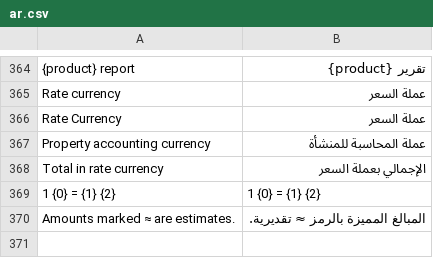
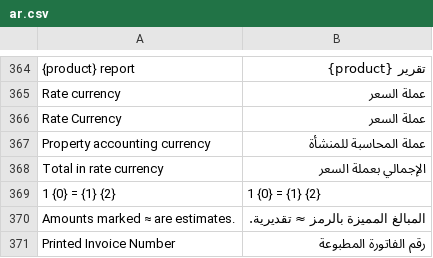
Before and after one commit to pmwanje2/kamra, a CSV file: kamra/translations/ar.csv, drawn as a sheet; only a part is shown, gaps mark what is left out.

Commit message:
fix: restrict fiscal print data and refresh the selected payment window

```diff
--- a/kamra/translations/ar.csv
+++ b/kamra/translations/ar.csv
@@ -370 +370,2 @@ Total in rate currency,الإجمالي بعملة السعر
 Amounts marked ≈ are estimates.,المبالغ المميزة بالرمز ≈ تقديرية.
+Printed Invoice Number,رقم الفاتورة المطبوعة
```
Also changed, not shown: kamra/translations/es.csv, kamra/translations/fr.csv, 12 other files.
